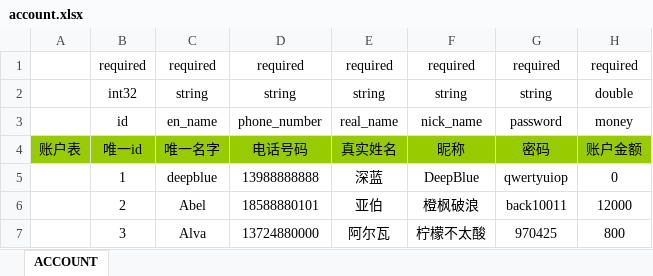
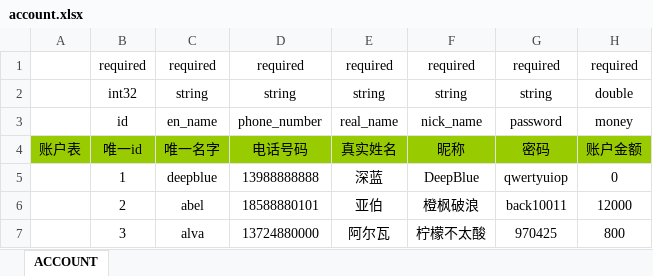
Before and after one commit to Ymiku/WeChatSimulator, an Excel workbook: DataConfig/Excel/account.xlsx, sheet ACCOUNT, drawn as a sheet; values as stored, in another font and other column widths than the file's, no borders; the diff names each change by its address in the sheet, - before the commit and + after, or states it on an @@ line.

Commit message:
Update account.xlsx

```diff
--- a/DataConfig/Excel/account.xlsx (sheet ACCOUNT)
+++ b/DataConfig/Excel/account.xlsx (sheet ACCOUNT)
-C6: Abel
+C6: abel
-C7: Alva
+C7: alva
```
